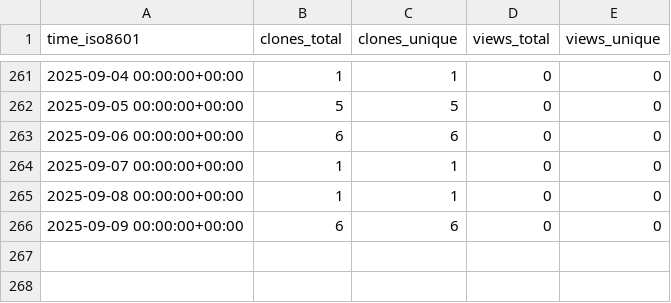
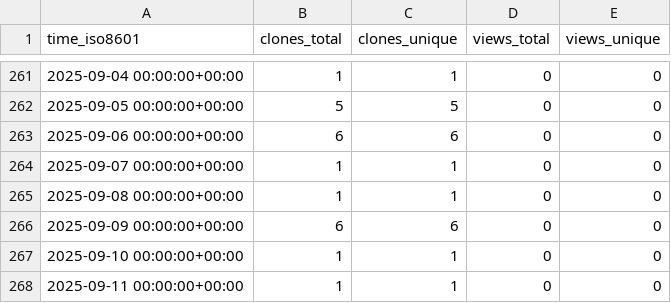
Before and after one commit to babanozlu/py_esensorlib, a CSV file: cubicleguy/py_esensorlib/ghrs-data/views_clones_aggregate.csv, drawn as a sheet; only a part is shown, gaps mark what is left out.

```diff
--- a/cubicleguy/py_esensorlib/ghrs-data/views_clones_aggregate.csv
+++ b/cubicleguy/py_esensorlib/ghrs-data/views_clones_aggregate.csv
@@ -266 +266,3 @@ time_iso8601,clones_total,clones_unique,views_total,views_unique
 2025-09-09 00:00:00+00:00,6,6,0,0
+2025-09-10 00:00:00+00:00,1,1,0,0
+2025-09-11 00:00:00+00:00,1,1,0,0
```
Also changed, not shown: 1 other file.
